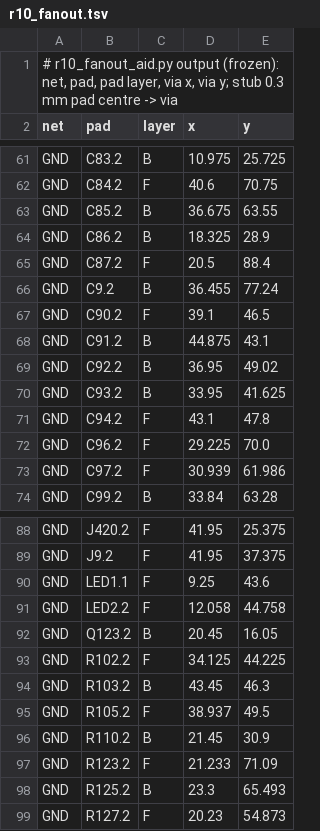
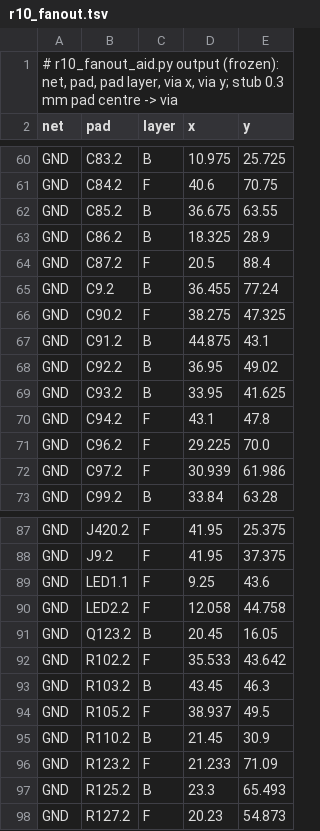
Before and after one commit to OAK-WJR/rocket-flight-computer, a TSV file: m3_design/r10_fanout.tsv, drawn as a sheet; only a part is shown, gaps mark what is left out; the diff covers the shown part only.

```diff
--- a/m3_design/r10_fanout.tsv
+++ b/m3_design/r10_fanout.tsv
@@ -66,3 +65,3 @@ GND	C87.2	F	20.5	88.4
 GND	C9.2	B	36.455	77.24
-GND	C90.2	F	39.1	46.5
+GND	C90.2	F	38.275	47.325
 GND	C91.2	B	44.875	43.1
@@ -92,3 +91,3 @@ GND	LED2.2	F	12.058	44.758
 GND	Q123.2	B	20.45	16.05
-GND	R102.2	F	34.125	44.225
+GND	R102.2	F	35.533	43.642
 GND	R103.2	B	43.45	46.3
```
Also changed, not shown: 1 removed row and 12 edited cells elsewhere in this file, 4 other files.
